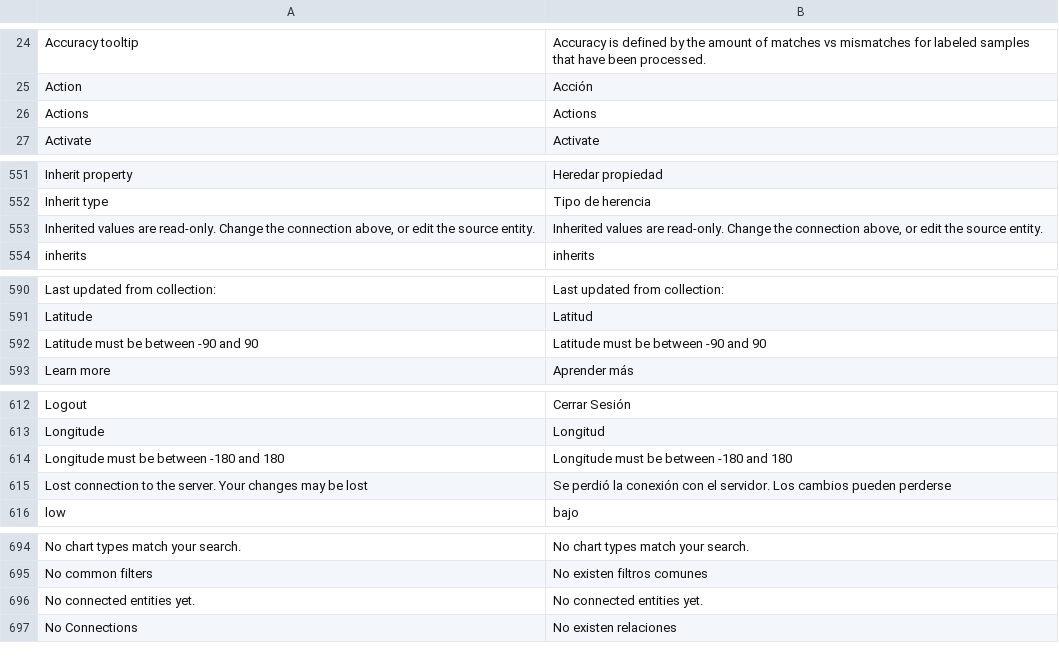
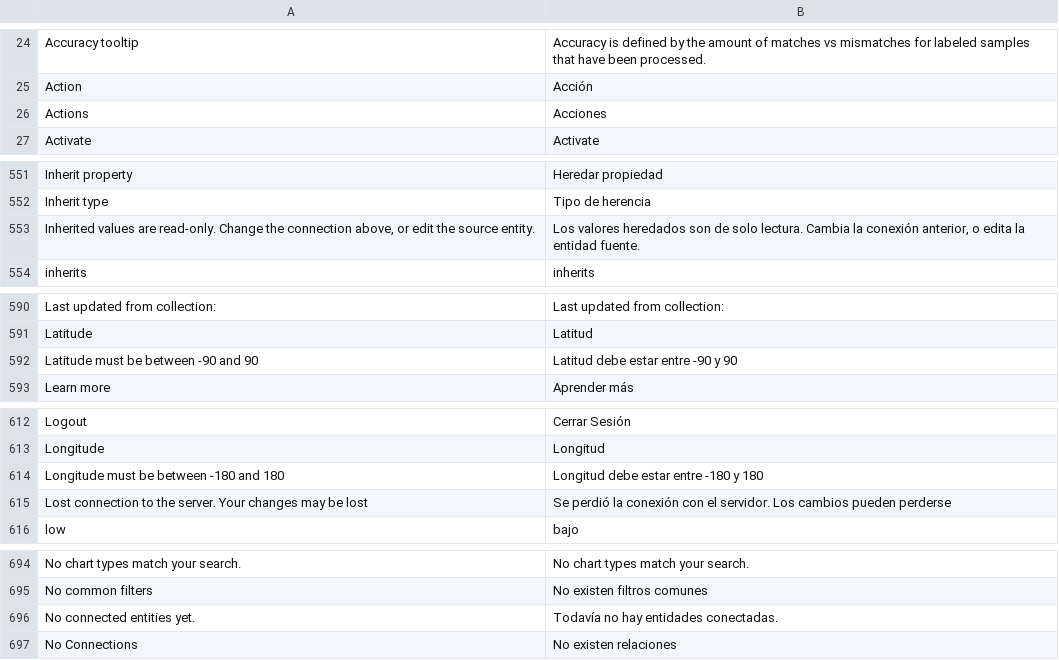
Before and after one commit to huridocs/uwazi, a CSV file: contents/ui-translations/es.csv, drawn as a sheet; only a part is shown, gaps mark what is left out; the diff covers the shown part only.

```diff
--- a/contents/ui-translations/es.csv
+++ b/contents/ui-translations/es.csv
@@ -25,3 +25,3 @@ Accuracy tooltip,Accuracy is defined by the amount of matches vs mismatches for
 Action,Acción
-Actions,Actions
+Actions,Acciones
 Activate,Activate
@@ -567,3 +567,3 @@ Inherit property,Heredar propiedad
 Inherit type,Tipo de herencia
-"Inherited values are read-only. Change the connection above, or edit the source entity.","Inherited values are read-only. Change the connection above, or edit the source entity."
+"Inherited values are read-only. Change the connection above, or edit the source entity.","Los valores heredados son de solo lectura. Cambia la conexión anterior, o edita la entidad fuente."
 inherits,inherits
@@ -613,3 +613,3 @@ Last updated from collection:,Last updated from collection:
 Latitude,Latitud
-Latitude must be between -90 and 90,Latitude must be between -90 and 90
+Latitude must be between -90 and 90,Latitud debe estar entre -90 y 90
 Learn more,Aprender más
@@ -635,3 +635,3 @@ Logout,Cerrar Sesión
 Longitude,Longitud
-Longitude must be between -180 and 180,Longitude must be between -180 and 180
+Longitude must be between -180 and 180,Longitud debe estar entre -180 y 180
 Lost connection to the server. Your changes may be lost,Se perdió la conexión con el servidor. Los cambios pueden perderse
@@ -728,3 +728,3 @@ No chart types match your search.,No chart types match your search.
 No common filters,No existen filtros comunes
-No connected entities yet.,No connected entities yet.
+No connected entities yet.,Todavía no hay entidades conectadas.
 No Connections,No existen relaciones
```
Also changed, not shown: 2 added rows and 16 edited cells elsewhere in this file, contents/ui-translations/ar.csv, contents/ui-translations/el.csv, 8 other files.
